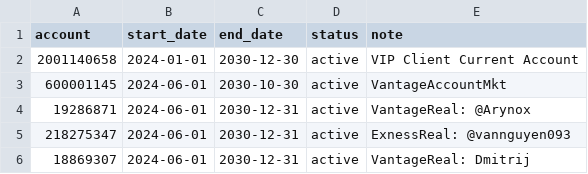
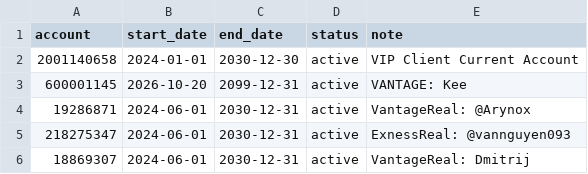
Before and after one commit to nguyenndn/ea-accounts, a CSV file: accounts.csv, drawn as a sheet; only a part is shown.

Commit message:
chore(license): sync 39 active EA accounts from TheNextTrade

```diff
--- a/accounts.csv
+++ b/accounts.csv
@@ -2,3 +2,3 @@ account,start_date,end_date,status,note
 2001140658,2024-01-01,2030-12-30,active,VIP Client Current Account
-600001145,2024-06-01,2030-10-30,active,VantageAccountMkt
+600001145,2026-10-20,2099-12-31,active,VANTAGE: Kee
 19286871,2024-06-01,2030-12-31,active,VantageReal: @Arynox
```
